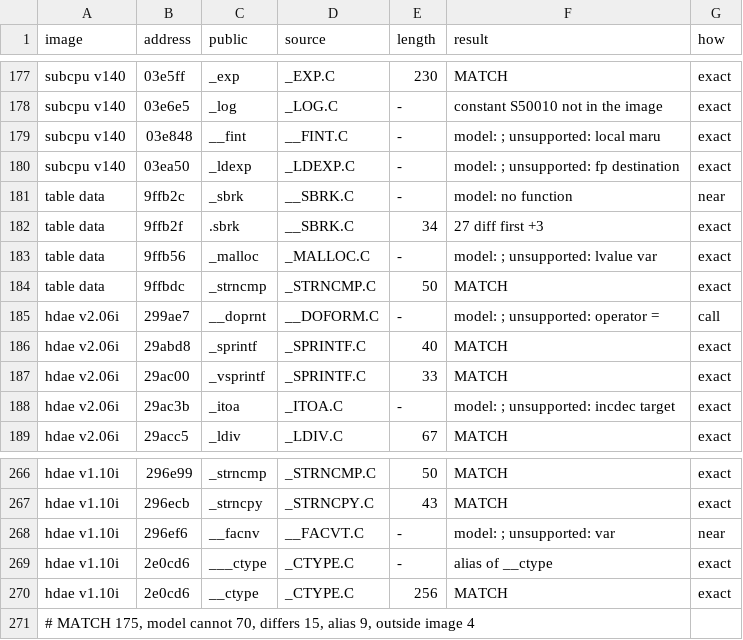
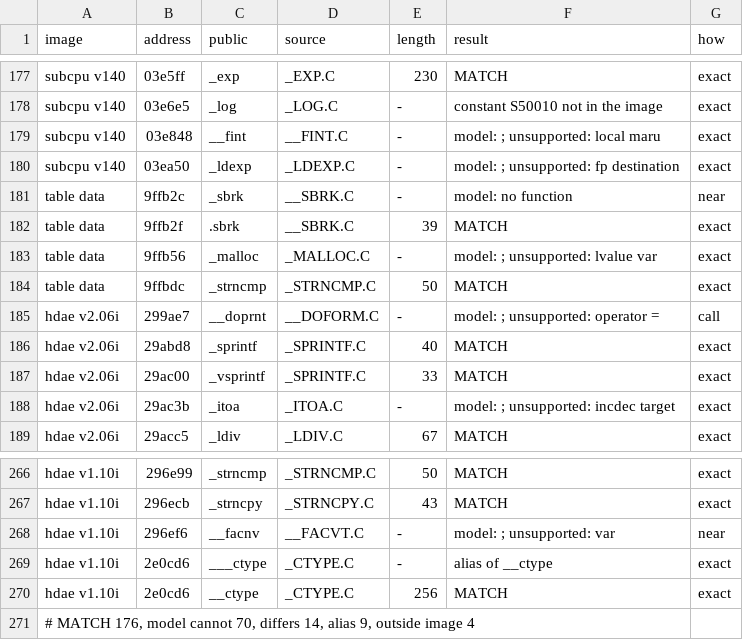
Before and after one commit to ArqueologiaDigital/technics-roms-disasm, a TSV file: scripts/analysis/cc900/results/pairs_model_kn5000.tsv, drawn as a sheet; only a part is shown, gaps mark what is left out.

```diff
--- a/scripts/analysis/cc900/results/pairs_model_kn5000.tsv
+++ b/scripts/analysis/cc900/results/pairs_model_kn5000.tsv
@@ -181,3 +181,3 @@ subcpu v140	03ea50	_ldexp	_LDEXP.C	-	model: ; unsupported: fp destination	exact
 table data	9ffb2c	_sbrk	__SBRK.C	-	model: no function	near
-table data	9ffb2f	.sbrk	__SBRK.C	34	27 diff first +3	exact
+table data	9ffb2f	.sbrk	__SBRK.C	39	MATCH	exact
 table data	9ffb56	_malloc	_MALLOC.C	-	model: ; unsupported: lvalue var	exact
@@ -270,2 +270,2 @@ hdae v1.10i	2e0cd6	___ctype	_CTYPE.C	-	alias of __ctype	exact
 hdae v1.10i	2e0cd6	__ctype	_CTYPE.C	256	MATCH	exact
-# MATCH 175, model cannot 70, differs 15, alias 9, outside image 4
+# MATCH 176, model cannot 70, differs 14, alias 9, outside image 4
```
Also changed, not shown: 3 other files.
